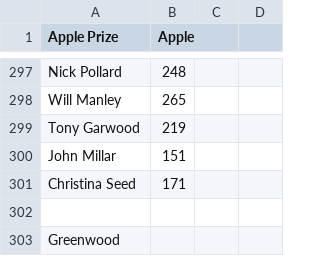
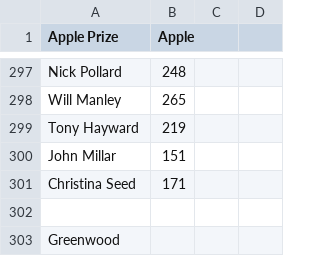
Before and after one commit to wmanley/BAR-Results-Parser, a CSV file: csv/2012-Spring.csv, drawn as a sheet; only a part is shown, gaps mark what is left out.

Commit message:
2012-Spring: Fix Hayward/Garwood typo in Granet

```diff
--- a/csv/2012-Spring.csv
+++ b/csv/2012-Spring.csv
@@ -298,3 +298,3 @@
 "Will Manley",265,,
-"Tony Garwood",219,,
+"Tony Hayward",219,,
 "John Millar",151,,
```
